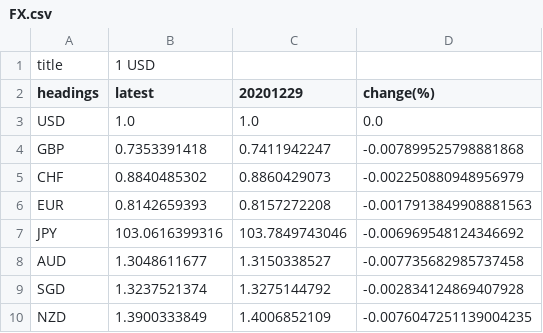
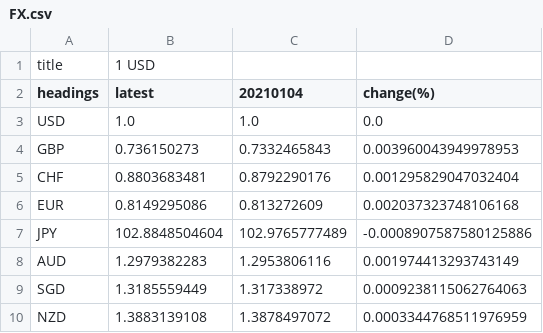
Before and after one commit to WhiteRose7-pretty/treasury, a CSV file: treasury/app/media/currency_data/FX.csv, drawn as a sheet.

```diff
--- a/treasury/app/media/currency_data/FX.csv
+++ b/treasury/app/media/currency_data/FX.csv
@@ -1,10 +1,10 @@
 title,1 USD
-headings,latest,20201229,change(%)
+headings,latest,20210104,change(%)
 USD,1.0,1.0,0.0
-GBP,0.7353391418,0.7411942247,-0.007899525798881868
-CHF,0.8840485302,0.8860429073,-0.002250880948956979
-EUR,0.8142659393,0.8157272208,-0.0017913849908881563
-JPY,103.0616399316,103.7849743046,-0.006969548124346692
-AUD,1.3048611677,1.3150338527,-0.007735682985737458
-SGD,1.3237521374,1.3275144792,-0.002834124869407928
-NZD,1.3900333849,1.4006852109,-0.0076047251139004235
+GBP,0.736150273,0.7332465843,0.003960043949978953
+CHF,0.8803683481,0.8792290176,0.001295829047032404
+EUR,0.8149295086,0.813272609,0.002037323748106168
+JPY,102.8848504604,102.9765777489,-0.0008907587580125886
+AUD,1.2979382283,1.2953806116,0.001974413293743149
+SGD,1.3185559449,1.317338972,0.0009238115062764063
+NZD,1.3883139108,1.3878497072,0.0003344768511976959
```
Also changed, not shown: treasury/app/media/currency_data/CHF.csv, treasury/app/media/currency_data/EUR.csv, 27 other files.
